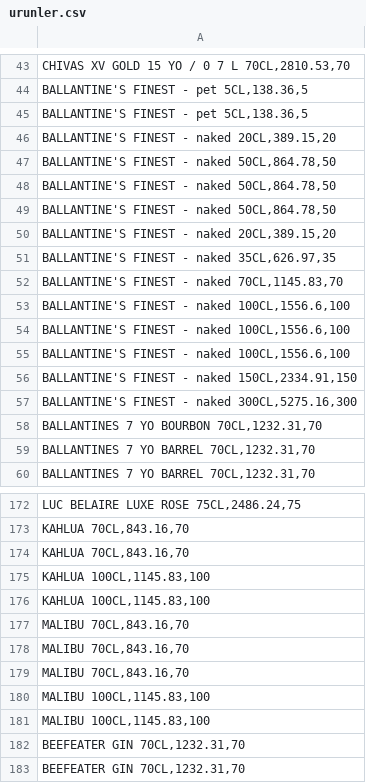
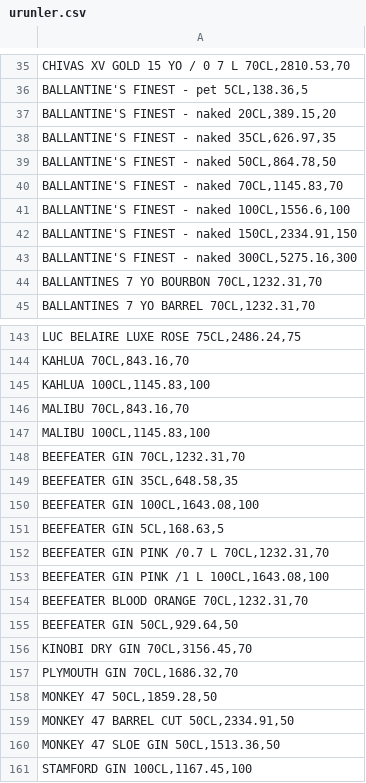
Before and after one commit to yagmurxyavuz-hub/Kokteyl-Ticari-Matematik, a CSV file: urunler.csv, drawn as a sheet; only a part is shown, gaps mark what is left out; the shorter side is filled out with more unchanged rows; removed rows and columns are numbered as before the commit, all else as after; the diff covers the shown part only; the diff names each change by its address in the sheet, - before the commit and + after, or states it on an @@ line.

```diff
--- a/urunler.csv
+++ b/urunler.csv
-row 45: BALLANTINE'S FINEST - pet 5CL,138.36,5
-row 46: BALLANTINE'S FINEST - naked 20CL,389.15,20
-row 48: BALLANTINE'S FINEST - naked 50CL,864.78,50
-row 49: BALLANTINE'S FINEST - naked 50CL,864.78,50
@@ row 47 moved to row 39: BALLANTINE'S FINEST - naked 50CL,864.78,… @@
-row 53: BALLANTINE'S FINEST - naked 100CL,1556.6,100
-row 54: BALLANTINE'S FINEST - naked 100CL,1556.6,100
-row 59: BALLANTINES 7 YO BARREL 70CL,1232.31,70
-row 174: KAHLUA 70CL,843.16,70
-row 175: KAHLUA 100CL,1145.83,100
-row 178: MALIBU 70CL,843.16,70
-row 179: MALIBU 70CL,843.16,70
-row 181: MALIBU 100CL,1145.83,100
-row 182: BEEFEATER GIN 70CL,1232.31,70
```
Also changed, not shown: 65 removed rows and 2 edited cells elsewhere in this file.
